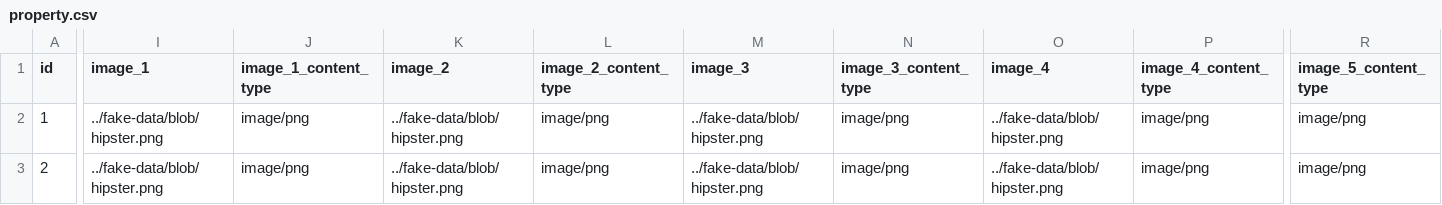
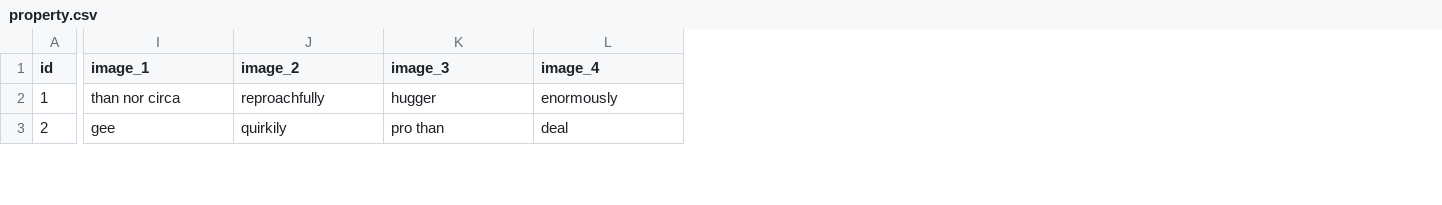
Before and after one commit to MoetezWelhazi/KariaProject, a CSV file: property/src/main/resources/config/liquibase/fake-data/property.csv, drawn as a sheet; only a part is shown, gaps mark what is left out; removed rows and columns are numbered as before the commit, all else as after; the diff covers the shown part only; the diff names each change by its address in the sheet, - before the commit and + after, or states it on an @@ line.

Commit message:
property images changed

```diff
--- a/property/src/main/resources/config/liquibase/fake-data/property.csv
+++ b/property/src/main/resources/config/liquibase/fake-data/property.csv
-column J (image_1_content_type), rows 2-3: image/png | image/png
-column L (image_2_content_type), rows 2-3: image/png | image/png
-column N (image_3_content_type), rows 2-3: image/png | image/png
-column P (image_4_content_type), rows 2-3: image/png | image/png
-column R (image_5_content_type), rows 2-3: image/png | image/png
-I2 (image_1): ../fake-data/blob/hipster.png
+I2 (image_1): than nor circa
-J2 (image_2): ../fake-data/blob/hipster.png
+J2 (image_2): reproachfully
-K2 (image_3): ../fake-data/blob/hipster.png
+K2 (image_3): hugger
-L2 (image_4): ../fake-data/blob/hipster.png
+L2 (image_4): enormously
-I3 (image_1): ../fake-data/blob/hipster.png
+I3 (image_1): gee
-J3 (image_2): ../fake-data/blob/hipster.png
+J3 (image_2): quirkily
-K3 (image_3): ../fake-data/blob/hipster.png
+K3 (image_3): pro than
-L3 (image_4): ../fake-data/blob/hipster.png
+L3 (image_4): deal
```
Also changed, not shown: 97 edited cells elsewhere in this file, 9 other files.
